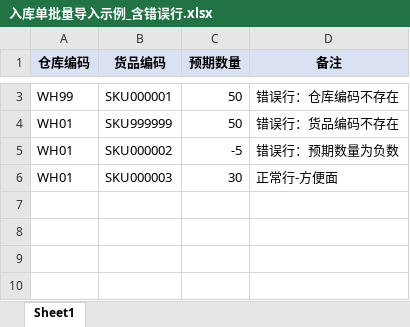
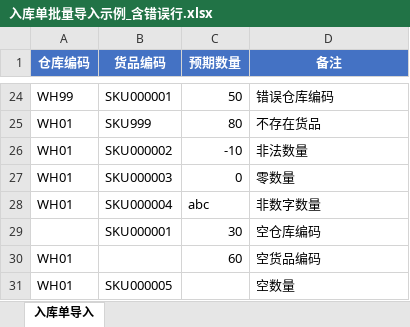
Before and after one commit to mengw-dev/go-wms, an Excel workbook: samples/inbound/入库单批量导入示例_含错误行.xlsx, sheet 入库单导入, drawn as a sheet; only a part is shown, gaps mark what is left out; values as stored, in another font and other column widths than the file's, no borders; addresses are those after the commit; the diff covers the shown part only; the diff names each change by its address in the sheet, - before the commit and + after, or states it on an @@ line.

Commit message:
feat: 入出库批量操作 + 仪表盘工作台改造 + 样本数据精简扩充
【后端】
- inbound/outbound: DTO 加 created_at_from/to 时间范围过滤；repository ListOrders 支持时间条件
- inbound/outbound: service 新增 BatchDelete/BatchSubmit/BatchApprove/BatchCancel 四个批量方法，
  循环调用单张逻辑，部分失败不回滚，返回 success/fail 明细，按批次删除 DELETE /import/{taskId}/orders
- inbound/outbound: handler 新增对应路由，按 idempotency 设计混合状态单据分别处理
- inbound/outbound: 修复 []int64 JSON 绑定依赖字符串输入问题（EntityID）

【前端】
- InboundOrders / OutboundOrders: 工具栏只放创建类按钮，批量操作栏勾选后浮现；
  批量按钮按选中单据实际状态动态变亮/变灰；下拉菜单显式列出可用操作
- dashboard: 欢迎卡 + 今日入库/出库/异常 4 张统计卡（时间范围过滤），
  新增进行中任务/待办任务 2 张 + 待办任务按类型分组列表 + 最近入/出库单 + 快捷入口
- 修复任务 badge 显示 CREATED+IN_PROGRESS 总数（不含 CANCELLED/COMPLETED）

【样本数据】
- 精简种子数据：WH01 + 库位 4 + SKU 5 + 库存 3
- 扩充 Excel 批量导入样本：正常 100 行 + 含错误行 30 行

```diff
--- a/samples/inbound/入库单批量导入示例_含错误行.xlsx (sheet 入库单导入)
+++ b/samples/inbound/入库单批量导入示例_含错误行.xlsx (sheet 入库单导入)
-sheet tab: Sheet1
+sheet tab: 入库单导入
@@ A1:D1 fill: #D9E1F2 → #4472C4, text colour: black → #FFFFFF @@
-D24 (备注): 错误行：仓库编码不存在
+D24 (备注): 错误仓库编码
-B25 (货品编码): SKU999999
+B25 (货品编码): SKU999
-C25 (预期数量): 50
+C25 (预期数量): 80
-D25 (备注): 错误行：货品编码不存在
+D25 (备注): 不存在货品
-C26 (预期数量): -5
+C26 (预期数量): -10
-D26 (备注): 错误行：预期数量为负数
+D26 (备注): 非法数量
-C27 (预期数量): 30
+C27 (预期数量): 0
-D27 (备注): 正常行-方便面
+D27 (备注): 零数量
+row 28: WH01 | SKU000004 | abc | 非数字数量
+row 29:  | SKU000001 | 30 | 空仓库编码
+row 30: WH01 |  | 60 | 空货品编码
+row 31: WH01 | SKU000005 |  | 空数量
```
Also changed, not shown: 21 added rows and 2 edited cells elsewhere in this sheet, samples/inbound/入库单批量导入示例.xlsx, 19 other files.
